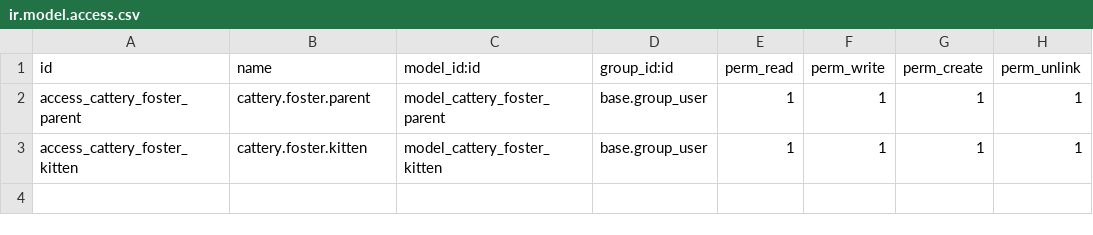
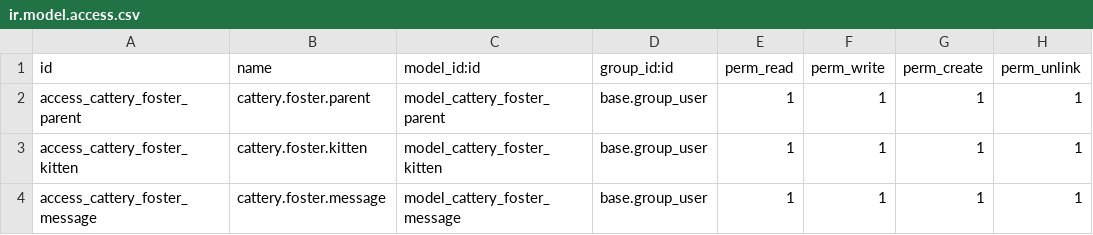
Before and after one commit to stevenpham1996/odoo-blog-tutorials, a CSV file: cattery-foster/security/ir.model.access.csv, drawn as a sheet; the diff names each change by its address in the sheet, - before the commit and + after, or states it on an @@ line.

```diff
--- a/cattery-foster/security/ir.model.access.csv
+++ b/cattery-foster/security/ir.model.access.csv
+row 4: access_cattery_foster_message | cattery.foster.message | model_cattery_foster_message | base.group_user | 1 | 1 | 1 | 1
```
Also changed, not shown: 5 other files.
